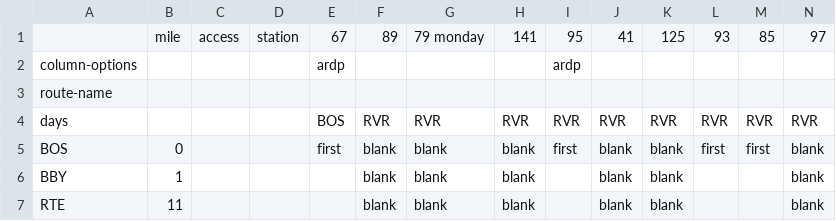
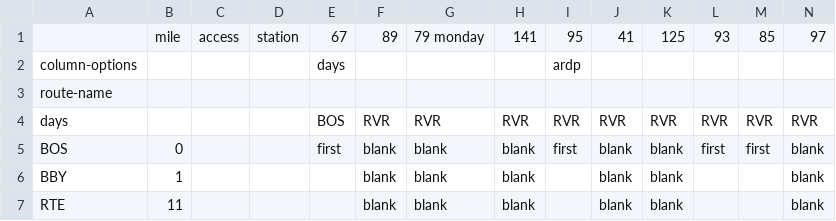
Before and after one commit to juckins/timetable_kit, a CSV file: timetable_kit/specs_amtrak/richmond-weekday-sb.csv, drawn as a sheet; only a part is shown.

Commit message:
Timetable refresh

```diff
--- a/timetable_kit/specs_amtrak/richmond-weekday-sb.csv
+++ b/timetable_kit/specs_amtrak/richmond-weekday-sb.csv
@@ -1,3 +1,3 @@
 ,mile,access,station,67,89,79 monday,141,95,41,125,93,85,97
-column-options,,,,ardp,,,,ardp,,,,,
+column-options,,,,days,,,,ardp,,,,,
 route-name,,,,,,,,,,,,,
```
Also changed, not shown: timetable_kit/specs_amtrak/richmond-weekend-sb.csv, 28 other files.
